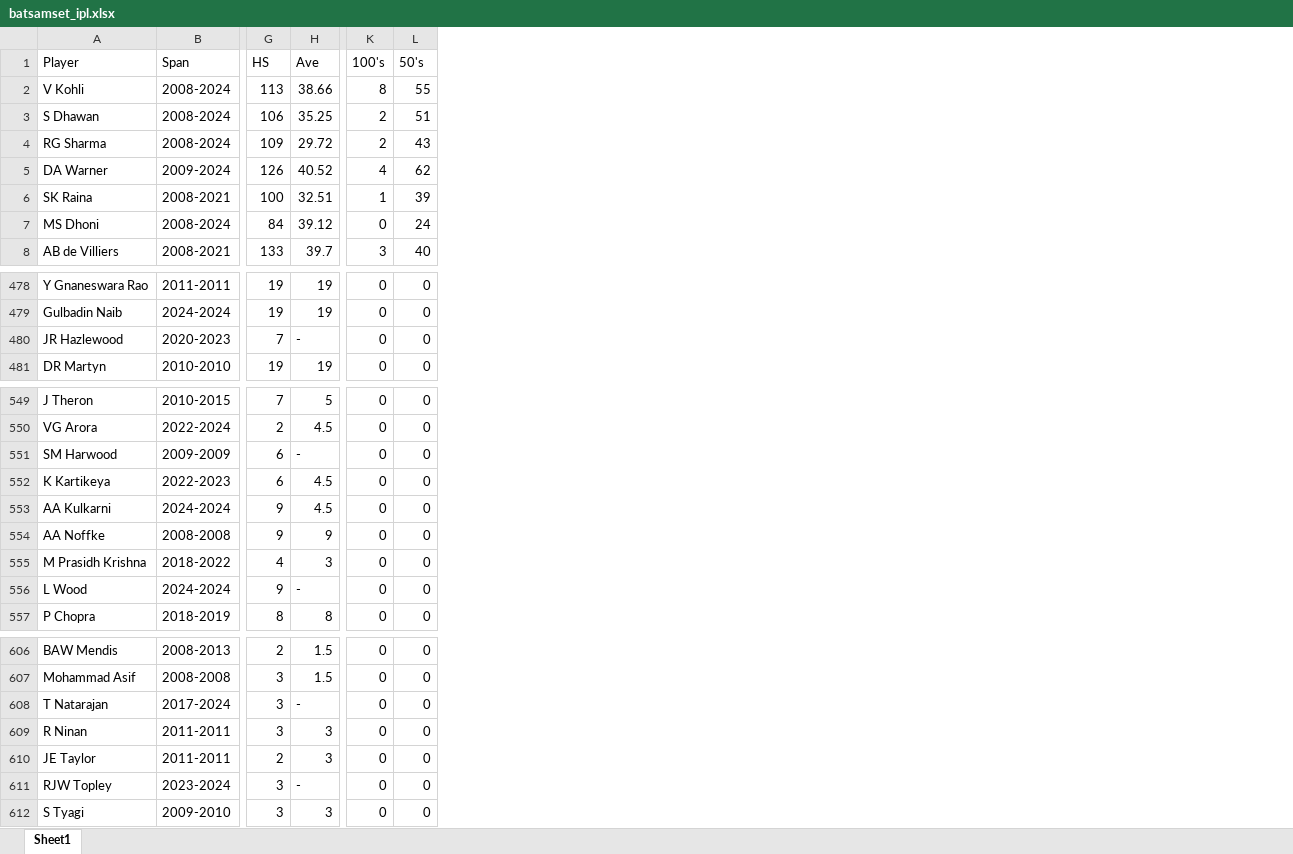
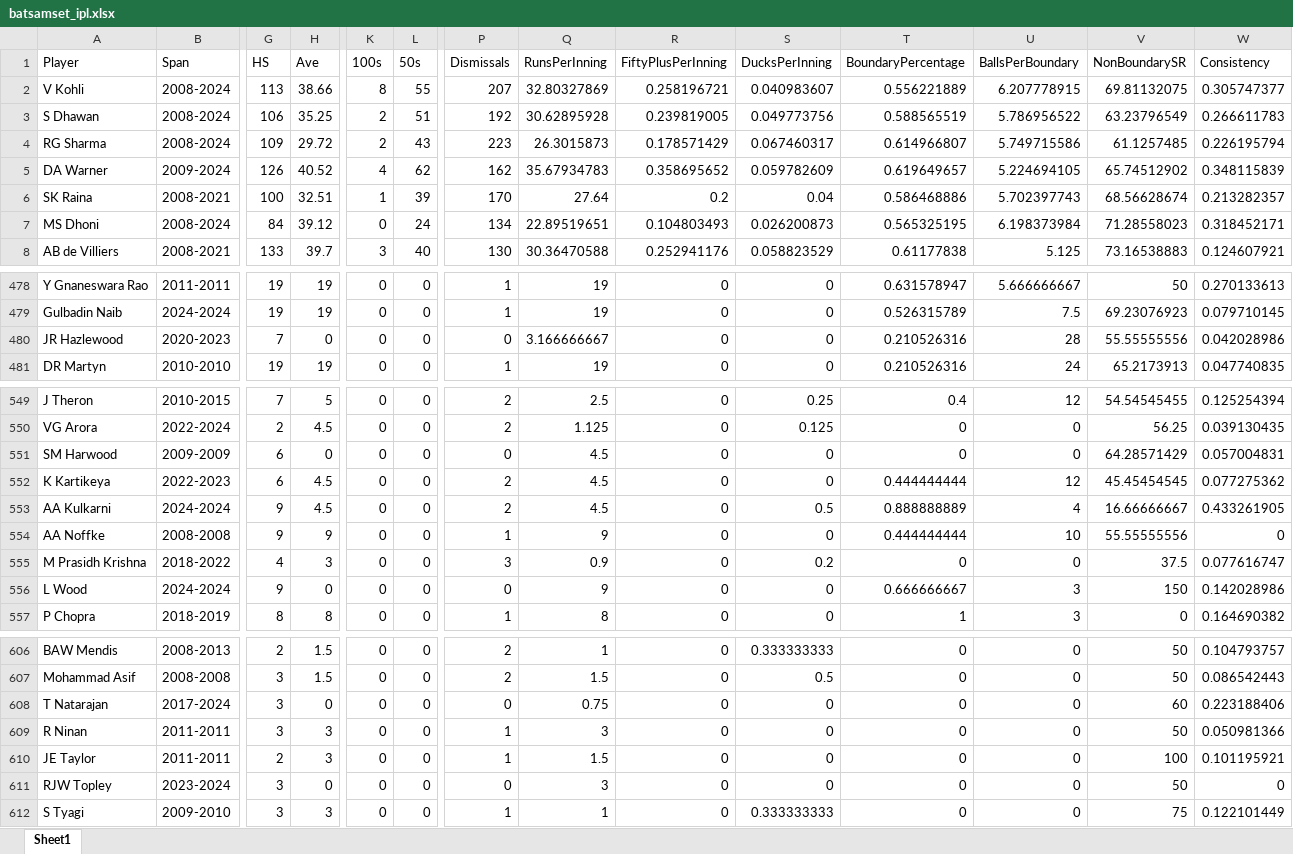
Before and after one commit to Siddharth2812/cricket-squad-selection, an Excel workbook: all seasons/batsamset_ipl.xlsx, sheet Sheet1, drawn as a sheet; only a part is shown, gaps mark what is left out; values as stored, in another font and other column widths than the file's, no cell formats; charts and pictures not drawn; the diff covers the shown part only; the diff names each change by its address in the sheet, - before the commit and + after, or states it on an @@ line.

```diff
--- a/all seasons/batsamset_ipl.xlsx (sheet Sheet1)
+++ b/all seasons/batsamset_ipl.xlsx (sheet Sheet1)
+column P (Dismissals), rows 2-8: 207 | 192 | 223 | 162 | 170 | 134 | 130; rows 478-481: 1 | 1 | 0 | 1; rows 549-557: 2 | 2 | 0 | 2 | 2 | 1 | 3 | 0 | 1; rows 606-612: 2 | 2 | 0 | 1 | 1 | 0 | 1
+column Q (RunsPerInning), rows 2-8: 32.80327869 | 30.62895928 | 26.3015873 | 35.67934783 | 27.64 | 22.89519651 | 30.36470588; rows 478-481: 19 | 19 | 3.166666667 | 19; rows 549-557: 2.5 | 1.125 | 4.5 | 4.5 | 4.5 | 9 | 0.9 | 9 | 8; rows 606-612: 1 | 1.5 | 0.75 | 3 | 1.5 | 3 | 1
+column R (FiftyPlusPerInning), rows 2-8: 0.258196721 | 0.239819005 | 0.178571429 | 0.358695652 | 0.2 | 0.104803493 | 0.252941176; rows 478-481: all 0; rows 549-557: all 0; rows 606-612: all 0
+column S (DucksPerInning), rows 2-8: 0.040983607 | 0.049773756 | 0.067460317 | 0.059782609 | 0.04 | 0.026200873 | 0.058823529; rows 478-481: all 0; rows 549-557: 0.25 | 0.125 | 0 | 0 | 0.5 | 0 | 0.2 | 0 | 0; rows 606-612: 0.333333333 | 0.5 | 0 | 0 | 0 | 0 | 0.333333333
+column T (BoundaryPercentage), rows 2-8: 0.556221889 | 0.588565519 | 0.614966807 | 0.619649657 | 0.586468886 | 0.565325195 | 0.61177838; rows 478-481: 0.631578947 | 0.526315789 | 0.210526316 | 0.210526316; rows 549-557: 0.4 | 0 | 0 | 0.444444444 | 0.888888889 | 0.444444444 | 0 | 0.666666667 | 1; rows 606-612: all 0
+column U (BallsPerBoundary), rows 2-8: 6.207778915 | 5.786956522 | 5.749715586 | 5.224694105 | 5.702397743 | 6.198373984 | 5.125; rows 478-481: 5.666666667 | 7.5 | 28 | 24; rows 549-557: 12 | 0 | 0 | 12 | 4 | 10 | 0 | 3 | 3; rows 606-612: all 0
+column V (NonBoundarySR), rows 2-8: 69.81132075 | 63.23796549 | 61.1257485 | 65.74512902 | 68.56628674 | 71.28558023 | 73.16538883; rows 478-481: 50 | 69.23076923 | 55.55555556 | 65.2173913; rows 549-557: 54.54545455 | 56.25 | 64.28571429 | 45.45454545 | 16.66666667 | 55.55555556 | 37.5 | 150 | 0; rows 606-612: 50 | 50 | 60 | 50 | 100 | 50 | 75
+column W (Consistency), rows 2-8: 0.305747377 | 0.266611783 | 0.226195794 | 0.348115839 | 0.213282357 | 0.318452171 | 0.124607921; rows 478-481: 0.270133613 | 0.079710145 | 0.042028986 | 0.047740835; rows 549-557: 0.125254394 | 0.039130435 | 0.057004831 | 0.077275362 | 0.433261905 | 0 | 0.077616747 | 0.142028986 | 0.164690382; rows 606-612: 0.104793757 | 0.086542443 | 0.223188406 | 0.050981366 | 0.101195921 | 0 | 0.122101449
-K1: 100's
+K1: 100s
-L1: 50's
+L1: 50s
-H480 (Ave): -
+H480 (Ave): 0
-H551 (Ave): -
+H551 (Ave): 0
-H556 (Ave): -
+H556 (Ave): 0
-H608 (Ave): -
+H608 (Ave): 0
-H611 (Ave): -
+H611 (Ave): 0
```
Also changed, not shown: 755 edited cells elsewhere in this sheet, cell formats, charts or pictures, processed_data/all_seasons/analysis.xlsx, processed_data/all_seasons/ratings.xlsx, 13 other files.
